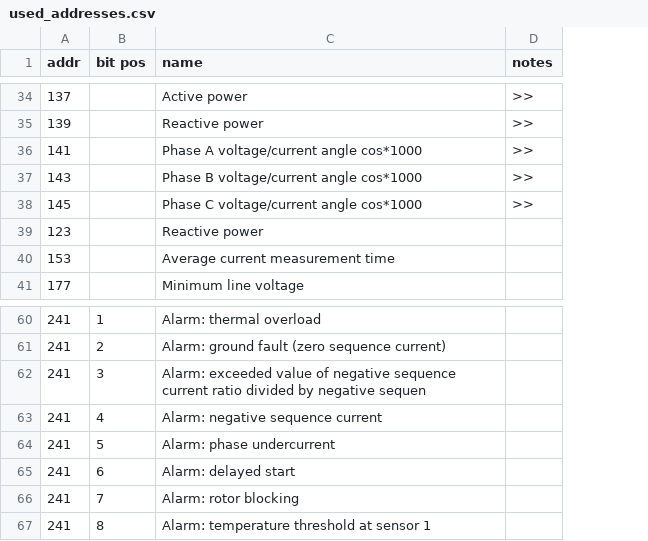
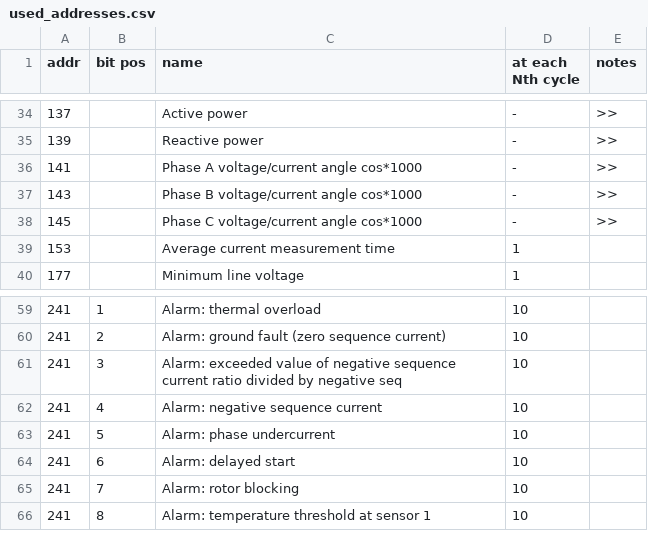
Before and after one commit to vkalugin/ubzcontrolpanel, a CSV file: used_addresses.csv, drawn as a sheet; only a part is shown, gaps mark what is left out; removed rows and columns are numbered as before the commit, all else as after; the diff covers the shown part only; the diff names each change by its address in the sheet, - before the commit and + after, or states it on an @@ line.

```diff
--- a/used_addresses.csv
+++ b/used_addresses.csv
+column D (at each Nth cycle), rows 34-40: - | - | - | - | - | 1 | 1; rows 59-66: all 10
-row 39: 123 |  | Reactive power
-C61 (name): …by negative sequen
+C61 (name): …by negative seq
```
Also changed, not shown: 20 edited cells elsewhere in this file.
